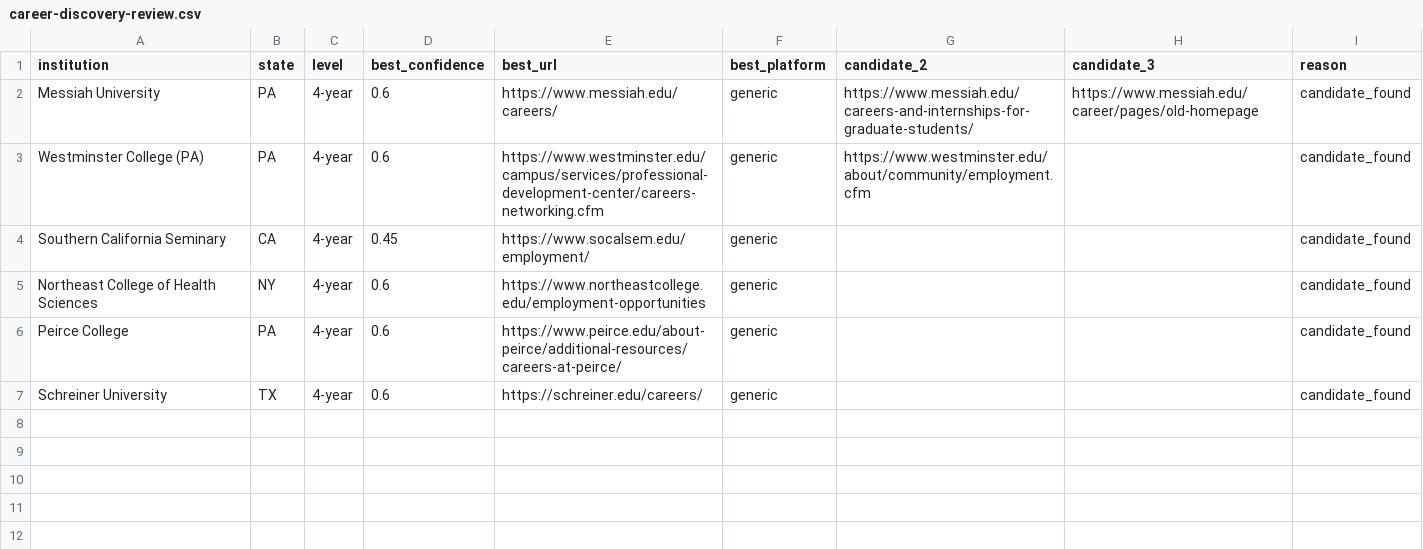
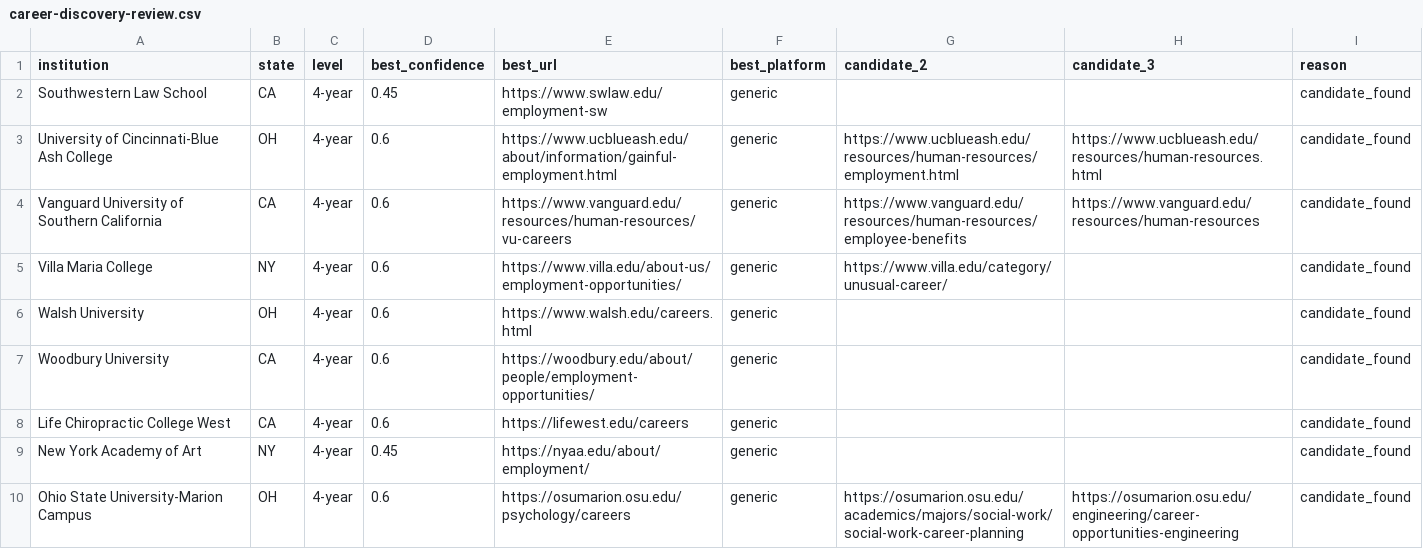
Before and after one commit to sazeka/Faculty-Jobs, a CSV file: generated/career-discovery-review.csv, drawn as a sheet.

Commit message:
Record twelfth four-year coverage pass

```diff
--- a/generated/career-discovery-review.csv
+++ b/generated/career-discovery-review.csv
@@ -1,7 +1,10 @@
 institution,state,level,best_confidence,best_url,best_platform,candidate_2,candidate_3,reason
-Messiah University,PA,4-year,0.6,https://www.messiah.edu/careers/,generic,https://www.messiah.edu/careers-and-internships-for-graduate-students/,https://www.messiah.edu/career/pages/old-homepage,candidate_found
-Westminster College (PA),PA,4-year,0.6,https://www.westminster.edu/campus/services/professional-development-center/careers-networking.cfm,generic,https://www.westminster.edu/about/community/employment.cfm,,candidate_found
-Southern California Seminary,CA,4-year,0.45,https://www.socalsem.edu/employment/,generic,,,candidate_found
-Northeast College of Health Sciences,NY,4-year,0.6,https://www.northeastcollege.edu/employment-opportunities,generic,,,candidate_found
-Peirce College,PA,4-year,0.6,https://www.peirce.edu/about-peirce/additional-resources/careers-at-peirce/,generic,,,candidate_found
-Schreiner University,TX,4-year,0.6,https://schreiner.edu/careers/,generic,,,candidate_found
+Southwestern Law School,CA,4-year,0.45,https://www.swlaw.edu/employment-sw,generic,,,candidate_found
+University of Cincinnati-Blue Ash College,OH,4-year,0.6,https://www.ucblueash.edu/about/information/gainful-employment.html,generic,https://www.ucblueash.edu/resources/human-resources/employment.html,https://www.ucblueash.edu/resources/human-resources.html,candidate_found
+Vanguard University of Southern California,CA,4-year,0.6,https://www.vanguard.edu/resources/human-resources/vu-careers,generic,https://www.vanguard.edu/resources/human-resources/employee-benefits,https://www.vanguard.edu/resources/human-resources,candidate_found
+Villa Maria College,NY,4-year,0.6,https://www.villa.edu/about-us/employment-opportunities/,generic,https://www.villa.edu/category/unusual-career/,,candidate_found
+Walsh University,OH,4-year,0.6,https://www.walsh.edu/careers.html,generic,,,candidate_found
+Woodbury University,CA,4-year,0.6,https://woodbury.edu/about/people/employment-opportunities/,generic,,,candidate_found
+Life Chiropractic College West,CA,4-year,0.6,https://lifewest.edu/careers,generic,,,candidate_found
+New York Academy of Art,NY,4-year,0.45,https://nyaa.edu/about/employment/,generic,,,candidate_found
+Ohio State University-Marion Campus,OH,4-year,0.6,https://osumarion.osu.edu/psychology/careers,generic,https://osumarion.osu.edu/academics/majors/social-work/social-work-career-planning,https://osumarion.osu.edu/engineering/career-opportunities-engineering,candidate_found
```
Also changed, not shown: 3 other files.
